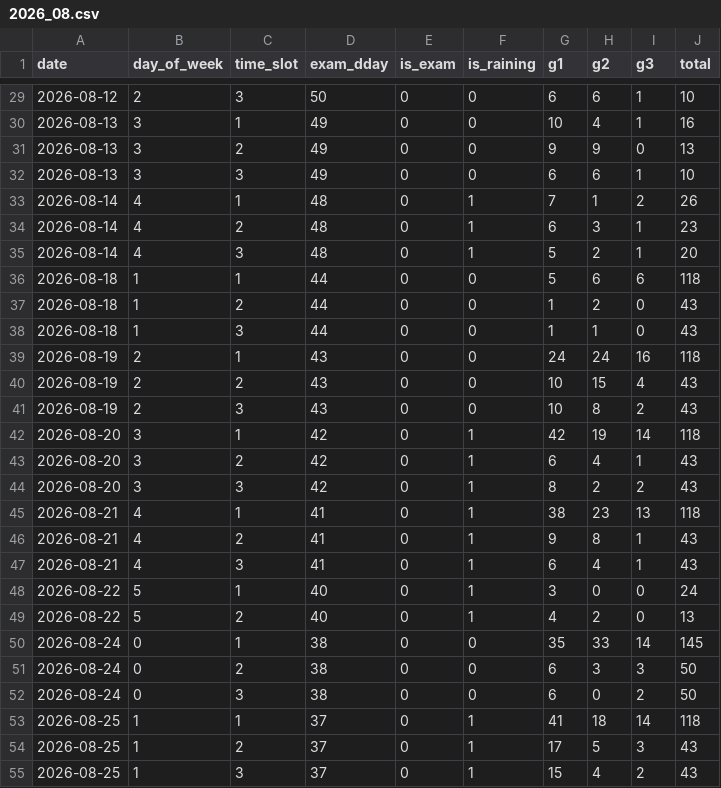
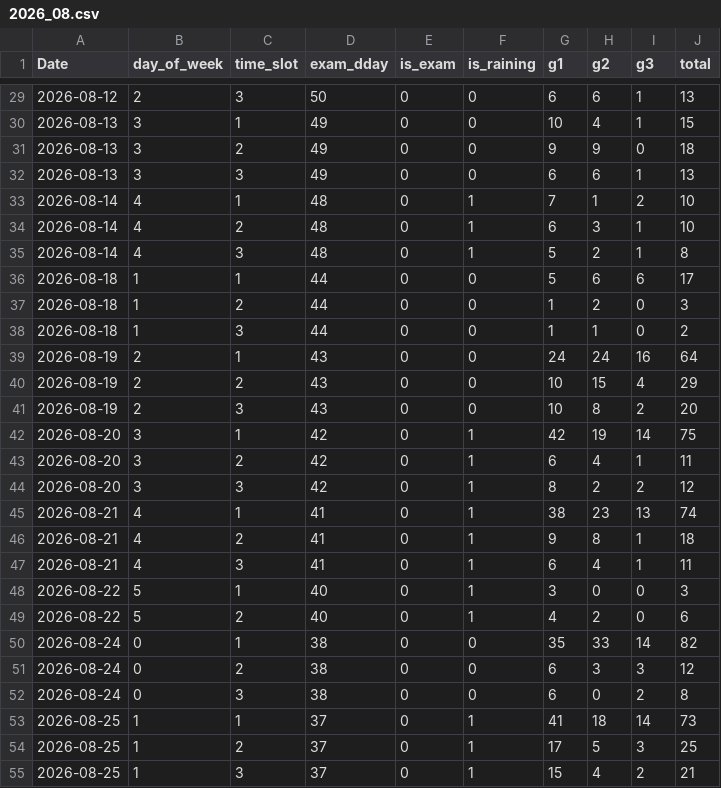
Before and after one commit to ehdrbdaniel/schoolai, a CSV file: data/2026_08.csv, drawn as a sheet; only a part is shown, gaps mark what is left out; the diff covers the shown part only.

```diff
--- a/data/2026_08.csv
+++ b/data/2026_08.csv
@@ -1 +1 @@
-date,day_of_week,time_slot,exam_dday,is_exam,is_raining,g1,g2,g3,total
+Date,day_of_week,time_slot,exam_dday,is_exam,is_raining,g1,g2,g3,total
@@ -29,27 +29,27 @@ date,day_of_week,time_slot,exam_dday,is_exam,is_raining,g1,g2,g3,total
-2026-08-12,2,3,50,0,0,6,6,1,10
-2026-08-13,3,1,49,0,0,10,4,1,16
-2026-08-13,3,2,49,0,0,9,9,0,13
-2026-08-13,3,3,49,0,0,6,6,1,10
-2026-08-14,4,1,48,0,1,7,1,2,26
-2026-08-14,4,2,48,0,1,6,3,1,23
-2026-08-14,4,3,48,0,1,5,2,1,20
-2026-08-18,1,1,44,0,0,5,6,6,118
-2026-08-18,1,2,44,0,0,1,2,0,43
-2026-08-18,1,3,44,0,0,1,1,0,43
-2026-08-19,2,1,43,0,0,24,24,16,118
-2026-08-19,2,2,43,0,0,10,15,4,43
-2026-08-19,2,3,43,0,0,10,8,2,43
-2026-08-20,3,1,42,0,1,42,19,14,118
-2026-08-20,3,2,42,0,1,6,4,1,43
-2026-08-20,3,3,42,0,1,8,2,2,43
-2026-08-21,4,1,41,0,1,38,23,13,118
-2026-08-21,4,2,41,0,1,9,8,1,43
-2026-08-21,4,3,41,0,1,6,4,1,43
-2026-08-22,5,1,40,0,1,3,0,0,24
-2026-08-22,5,2,40,0,1,4,2,0,13
-2026-08-24,0,1,38,0,0,35,33,14,145
-2026-08-24,0,2,38,0,0,6,3,3,50
-2026-08-24,0,3,38,0,0,6,0,2,50
-2026-08-25,1,1,37,0,1,41,18,14,118
-2026-08-25,1,2,37,0,1,17,5,3,43
-2026-08-25,1,3,37,0,1,15,4,2,43
+2026-08-12,2,3,50,0,0,6,6,1,13
+2026-08-13,3,1,49,0,0,10,4,1,15
+2026-08-13,3,2,49,0,0,9,9,0,18
+2026-08-13,3,3,49,0,0,6,6,1,13
+2026-08-14,4,1,48,0,1,7,1,2,10
+2026-08-14,4,2,48,0,1,6,3,1,10
+2026-08-14,4,3,48,0,1,5,2,1,8
+2026-08-18,1,1,44,0,0,5,6,6,17
+2026-08-18,1,2,44,0,0,1,2,0,3
+2026-08-18,1,3,44,0,0,1,1,0,2
+2026-08-19,2,1,43,0,0,24,24,16,64
+2026-08-19,2,2,43,0,0,10,15,4,29
+2026-08-19,2,3,43,0,0,10,8,2,20
+2026-08-20,3,1,42,0,1,42,19,14,75
+2026-08-20,3,2,42,0,1,6,4,1,11
+2026-08-20,3,3,42,0,1,8,2,2,12
+2026-08-21,4,1,41,0,1,38,23,13,74
+2026-08-21,4,2,41,0,1,9,8,1,18
+2026-08-21,4,3,41,0,1,6,4,1,11
+2026-08-22,5,1,40,0,1,3,0,0,3
+2026-08-22,5,2,40,0,1,4,2,0,6
+2026-08-24,0,1,38,0,0,35,33,14,82
+2026-08-24,0,2,38,0,0,6,3,3,12
+2026-08-24,0,3,38,0,0,6,0,2,8
+2026-08-25,1,1,37,0,1,41,18,14,73
+2026-08-25,1,2,37,0,1,17,5,3,25
+2026-08-25,1,3,37,0,1,15,4,2,21
```
Also changed, not shown: 38 edited cells elsewhere in this file.
